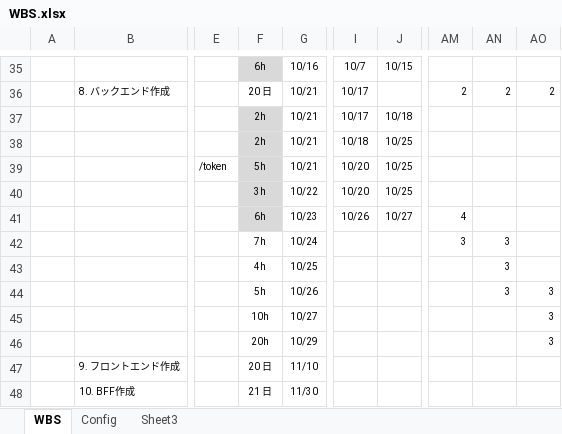
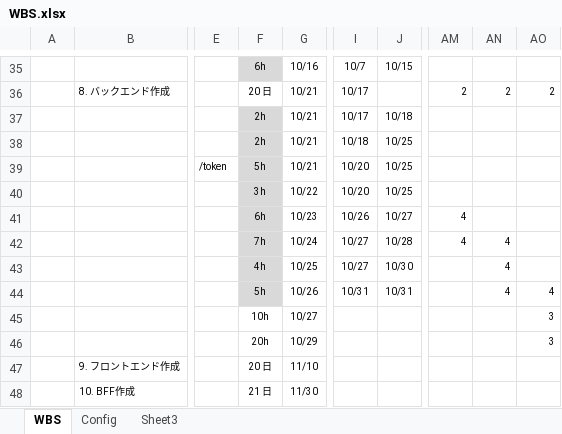
Before and after one commit to rikkyrice/typing-game, an Excel workbook: docs/WBS.xlsx, sheet WBS, drawn as a sheet; only a part is shown, gaps mark what is left out; values as stored, in another font and other column widths than the file's, no borders; conditional formats not drawn; the diff names each change by its address in the sheet, - before the commit and + after, or states it on an @@ line.

```diff
--- a/docs/WBS.xlsx (sheet WBS)
+++ b/docs/WBS.xlsx (sheet WBS)
-F42:F44 fill: none
+F42:F44 fill: #D9D9D9
-I42:I43: (empty)
+I42:I43: 10/27
-J42: (empty)
+J42: 10/28
-AM42: 3
+AM42: 4
-AN42:AN44: 3
+AN42:AN44: 4
-J43: (empty)
+J43: 10/30
-I44: (empty)
+I44: 10/31
-J44: (empty)
+J44: 10/31
-AO44: 3
+AO44: 4
```
Also changed, not shown: 10 other files.
